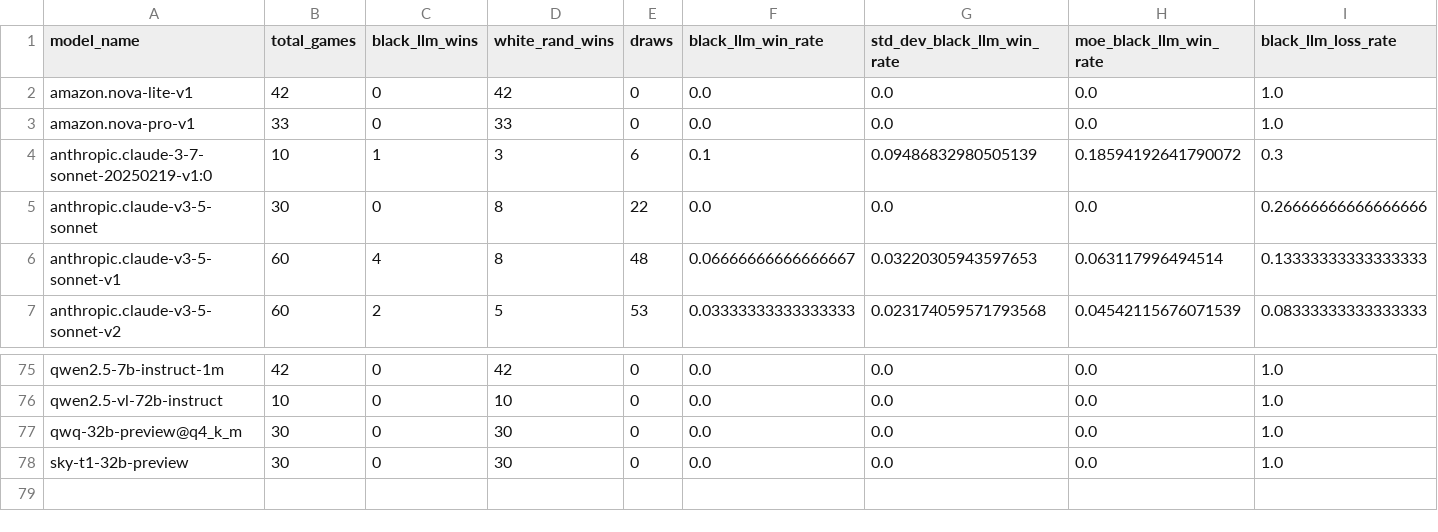
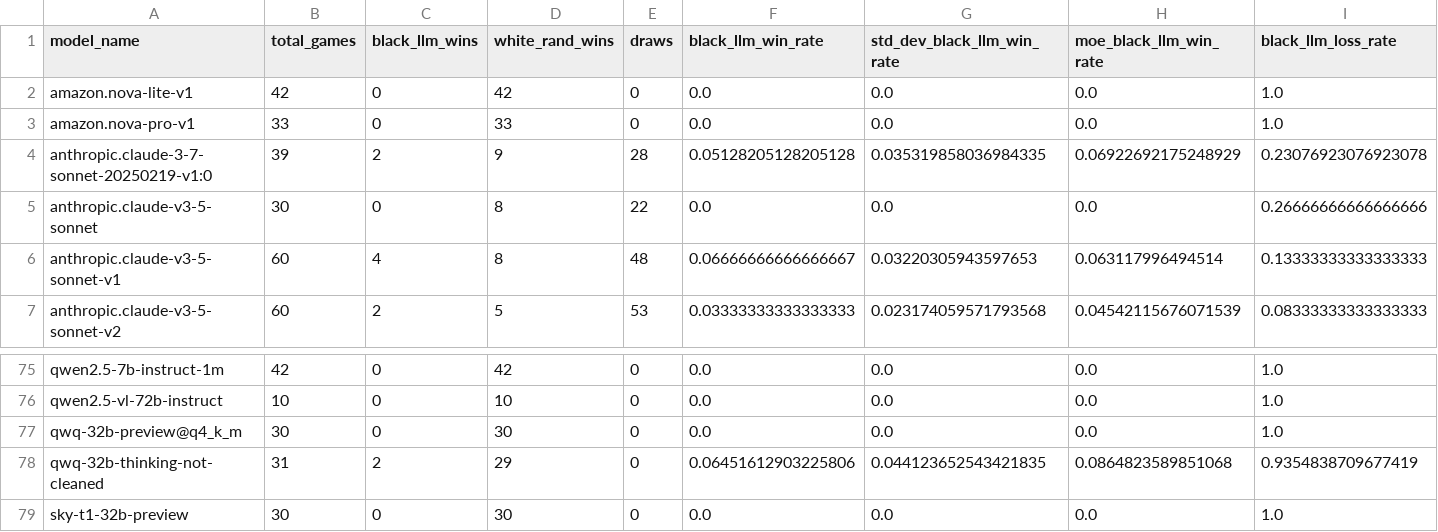
Before and after one commit to maxim-saplin/llm_chess, a CSV file: _logs/no_reflection/aggregate_models.csv, drawn as a sheet; only a part is shown, gaps mark what is left out; rows hold the shown columns only; the diff covers the shown part only; the diff names each change by its address in the sheet, - before the commit and + after, or states it on an @@ line.

```diff
--- a/_logs/no_reflection/aggregate_models.csv
+++ b/_logs/no_reflection/aggregate_models.csv
-B4 (total_games): 10
+B4 (total_games): 39
-C4 (black_llm_wins): 1
+C4 (black_llm_wins): 2
-D4 (white_rand_wins): 3
+D4 (white_rand_wins): 9
-E4 (draws): 6
+E4 (draws): 28
-F4 (black_llm_win_rate): 0.1
+F4 (black_llm_win_rate): 0.05128205128205128
-G4 (std_dev_black_llm_win_rate): 0.09486832980505139
+G4 (std_dev_black_llm_win_rate): 0.035319858036984335
-H4 (moe_black_llm_win_rate): 0.18594192641790072
+H4 (moe_black_llm_win_rate): 0.06922692175248929
-I4 (black_llm_loss_rate): 0.3
+I4 (black_llm_loss_rate): 0.23076923076923078
+row 78: qwq-32b-thinking-not-cleaned | 31 | 2 | 29 | 0 | 0.06451612903225806 | 0.044123652543421835 | 0.0864823589851068 | 0.9354838709677419
```
Also changed, not shown: 34 edited cells elsewhere in this file, data_processing/refined.csv, 5 other files.
